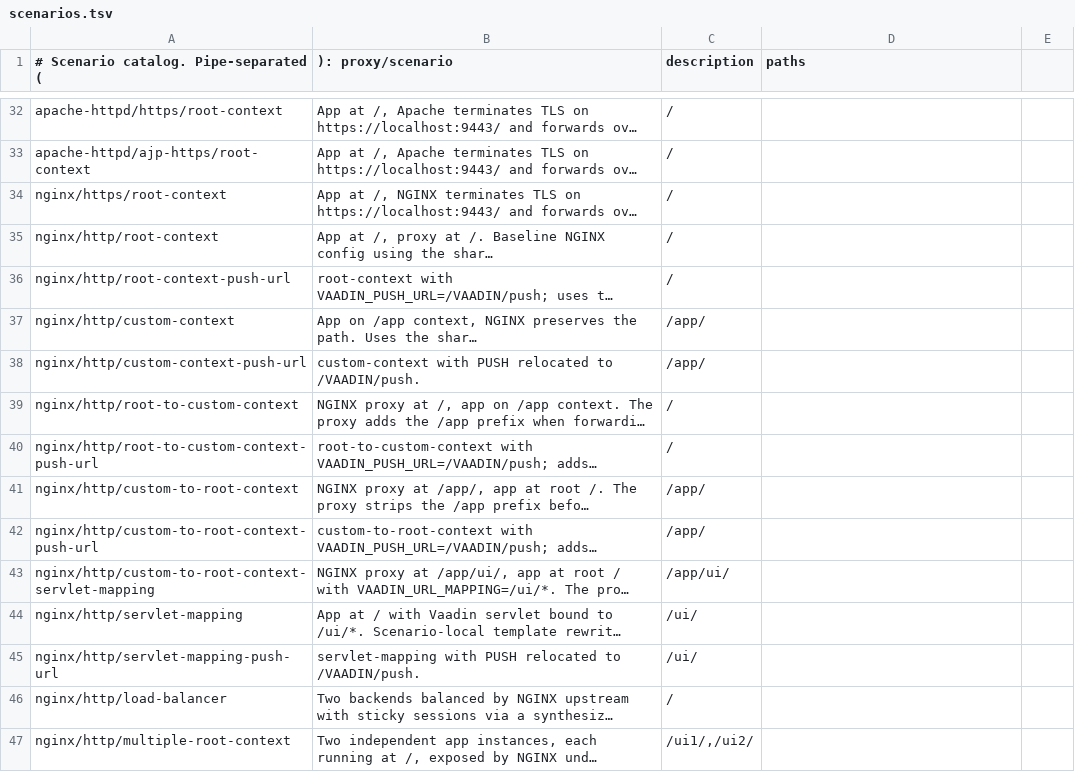
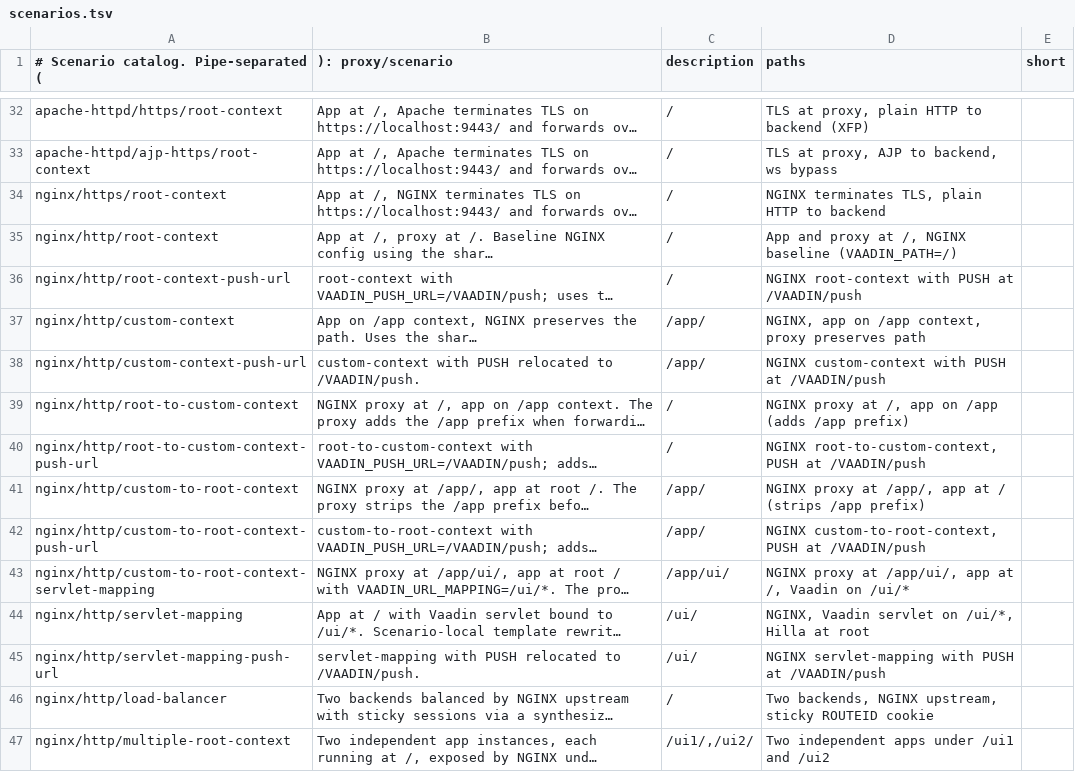
Before and after one commit to mcollovati/vaadin-reverse-proxy-tests, a TSV file: scenarios.tsv, drawn as a sheet; only a part is shown, gaps mark what is left out; long unchanged cells end in …; the diff covers the shown part only; the diff names each change by its address in the sheet, - before the commit and + after, or states it on an @@ line.

Commit message:
feat: filterable wizard with back-navigation in `run-scenario.sh`
The interactive picker forced a one-shot path through proxy and scenario
prompts: a long unsearchable list of scenarios, descriptions clipped or
wrapped on a single line, no way to revisit the proxy choice without
aborting and re-running. Picking the wrong proxy meant Ctrl-C and start
over.

Replace the linear prompts with a state-machine wizard. Step 1 (proxy)
and step 2 (scenario) both use `gum filter` for fuzzy typing; either step
returns to the previous one on Esc. Step 2 renders an aligned two-column
list of `name  short_tag` driven by a new fourth `short` column in
`scenarios.tsv` (≤60-char per scenario; long-form description still feeds
READMEs and the step-3 detail panel). Step 3 shows the full description
above the action menu and adds a `← Back` entry. The screen is cleared
at the top of each iteration so leftover panels and gum's
`nothing selected` stderr lines don't accumulate when navigating back
and forth. `scripts/gen-readmes.sh` reads a throwaway fourth variable so
the new column doesn't bleed into `paths`; regenerated READMEs are
byte-identical.

```diff
--- a/scenarios.tsv
+++ b/scenarios.tsv
-E1: (empty)
+E1: short
-D32 (paths): (empty)
+D32 (paths): TLS at proxy, plain HTTP to backend (XFP)
-D33 (paths): (empty)
+D33 (paths): TLS at proxy, AJP to backend, ws bypass
-D34 (paths): (empty)
+D34 (paths): NGINX terminates TLS, plain HTTP to backend
-D35 (paths): (empty)
+D35 (paths): App and proxy at /, NGINX baseline (VAADIN_PATH=/)
-D36 (paths): (empty)
+D36 (paths): NGINX root-context with PUSH at /VAADIN/push
-D37 (paths): (empty)
+D37 (paths): NGINX, app on /app context, proxy preserves path
-D38 (paths): (empty)
+D38 (paths): NGINX custom-context with PUSH at /VAADIN/push
-D39 (paths): (empty)
+D39 (paths): NGINX proxy at /, app on /app (adds /app prefix)
-D40 (paths): (empty)
+D40 (paths): NGINX root-to-custom-context, PUSH at /VAADIN/push
-D41 (paths): (empty)
+D41 (paths): NGINX proxy at /app/, app at / (strips /app prefix)
-D42 (paths): (empty)
+D42 (paths): NGINX custom-to-root-context, PUSH at /VAADIN/push
-D43 (paths): (empty)
+D43 (paths): NGINX proxy at /app/ui/, app at /, Vaadin on /ui/*
-D44 (paths): (empty)
+D44 (paths): NGINX, Vaadin servlet on /ui/*, Hilla at root
-D45 (paths): (empty)
+D45 (paths): NGINX servlet-mapping with PUSH at /VAADIN/push
-D46 (paths): (empty)
+D46 (paths): Two backends, NGINX upstream, sticky ROUTEID cookie
-D47 (paths): (empty)
+D47 (paths): Two independent apps under /ui1 and /ui2
```
Also changed, not shown: 26 edited cells elsewhere in this file, 2 other files.
